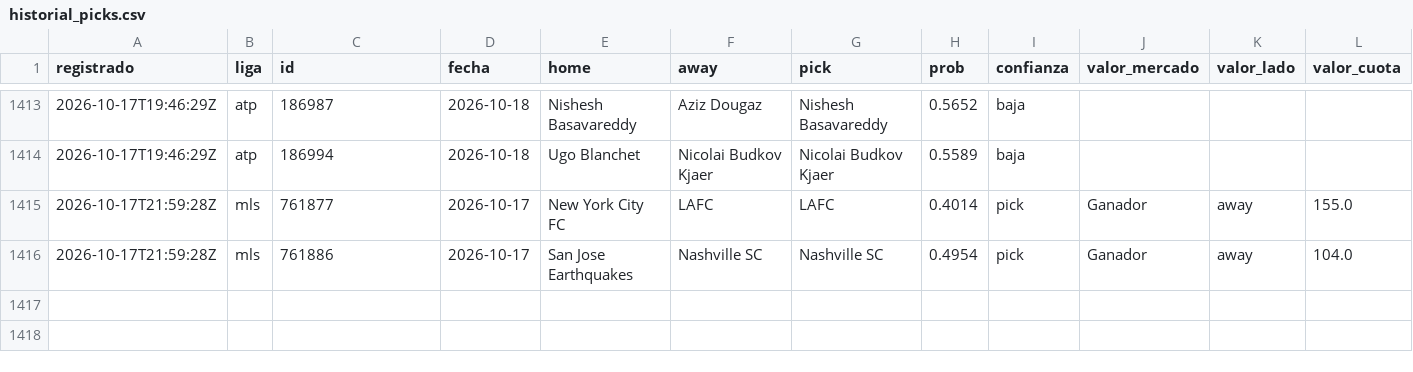
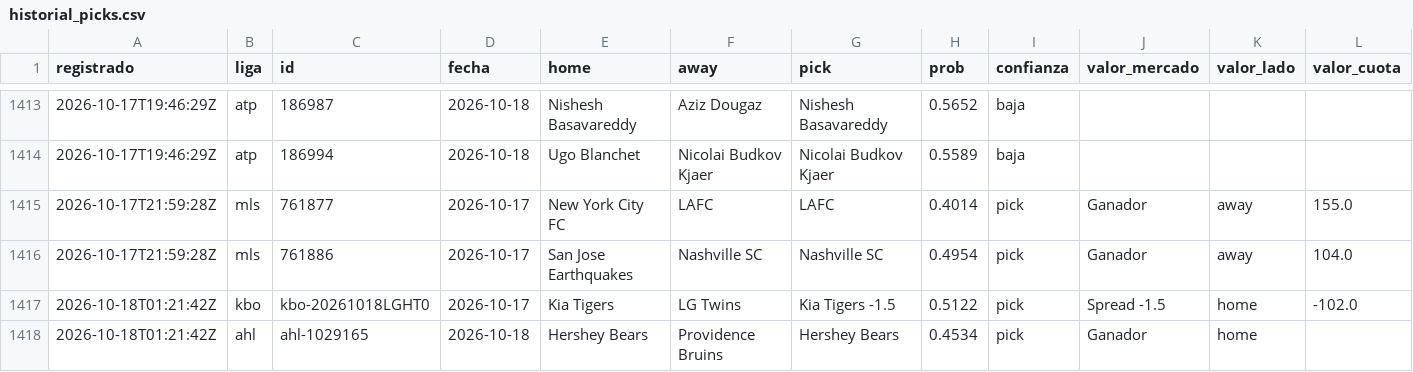
Before and after one commit to tenisman12/edgeline, a CSV file: salida/historial_picks.csv, drawn as a sheet; only a part is shown, gaps mark what is left out; rows hold the shown columns only; the diff names each change by its address in the sheet, - before the commit and + after, or states it on an @@ line.

```diff
--- a/salida/historial_picks.csv
+++ b/salida/historial_picks.csv
+row 1417: 2026-10-18T01:21:42Z | kbo | kbo-20261018LGHT0 | 2026-10-17 | Kia Tigers | LG Twins | Kia Tigers -1.5 | 0.5122 | pick | Spread -1.5 | home | -102.0
+row 1418: 2026-10-18T01:21:42Z | ahl | ahl-1029165 | 2026-10-18 | Hershey Bears | Providence Bruins | Hershey Bears | 0.4534 | pick | Ganador | home
```
Also changed, not shown: salida/historial_calificado.csv, salida/historial_picks_dia.csv, 56 other files.
